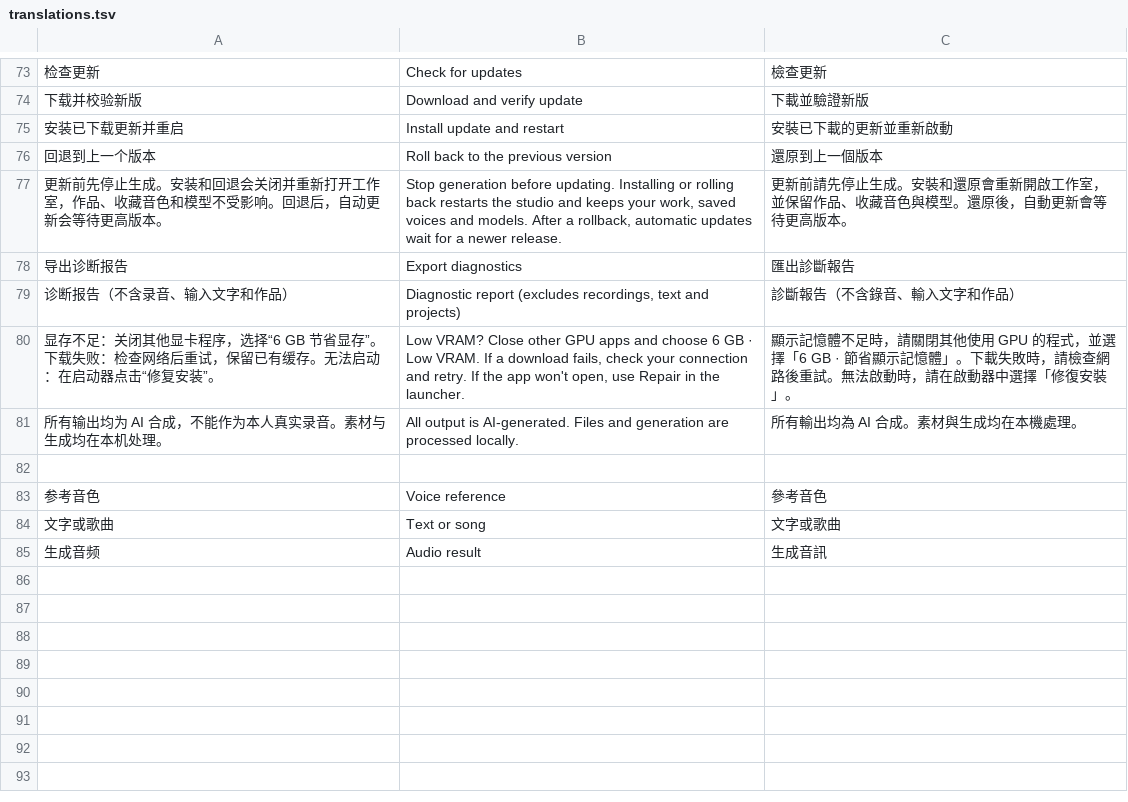
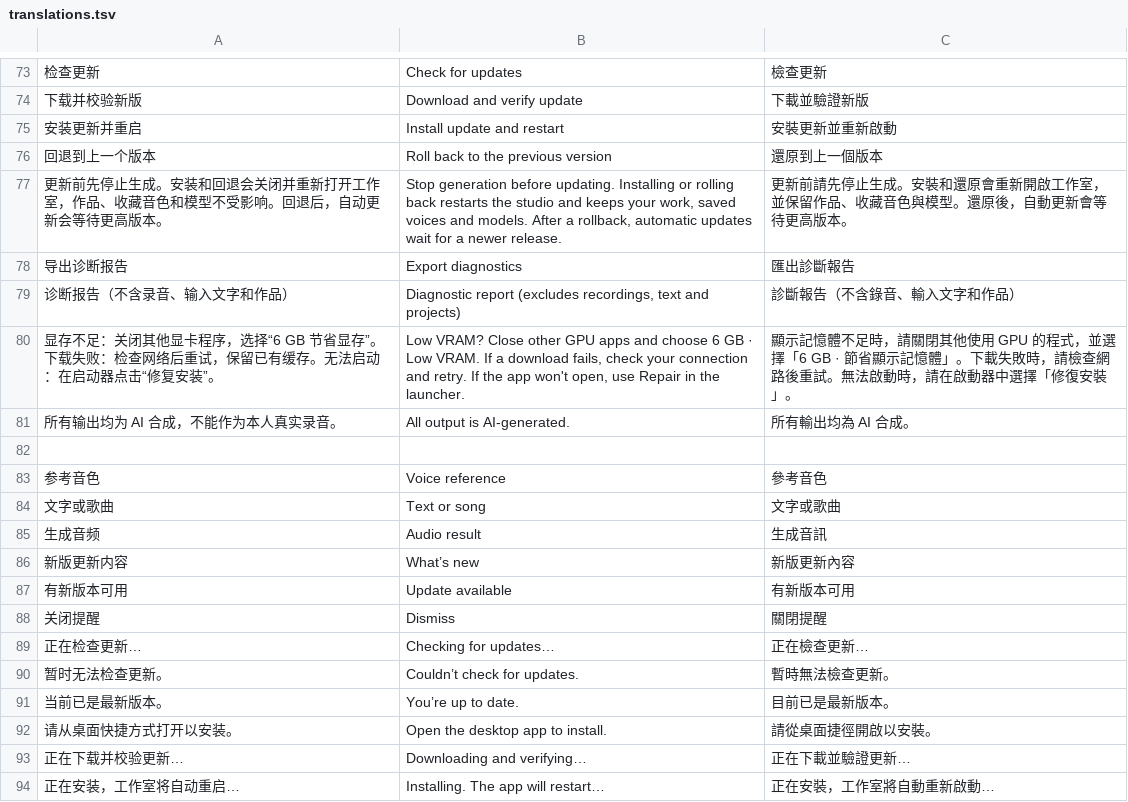
Before and after one commit to 2009Wu/wang-hongwen-voice, a TSV file: assets/interface/translations.tsv, drawn as a sheet; only a part is shown, gaps mark what is left out.

```diff
--- a/assets/interface/translations.tsv
+++ b/assets/interface/translations.tsv
@@ -74,3 +74,3 @@
 下载并校验新版	Download and verify update	下載並驗證新版
-安装已下载更新并重启	Install update and restart	安裝已下載的更新並重新啟動
+安装更新并重启	Install update and restart	安裝更新並重新啟動
 回退到上一个版本	Roll back to the previous version	還原到上一個版本
@@ -80,3 +80,3 @@
 显存不足：关闭其他显卡程序，选择“6 GB 节省显存”。下载失败：检查网络后重试，保留已有缓存。无法启动：在启动器点击“修复安装”。	Low VRAM? Close other GPU apps and choose 6 GB · Low VRAM. If a download fails, check your connection and retry. If the app won't open, use Repair in the launcher.	顯示記憶體不足時，請關閉其他使用 GPU 的程式，並選擇「6 GB · 節省顯示記憶體」。下載失敗時，請檢查網路後重試。無法啟動時，請在啟動器中選擇「修復安裝」。
-所有输出均为 AI 合成，不能作为本人真实录音。素材与生成均在本机处理。	All output is AI-generated. Files and generation are processed locally.	所有輸出均為 AI 合成。素材與生成均在本機處理。
+所有输出均为 AI 合成，不能作为本人真实录音。	All output is AI-generated.	所有輸出均為 AI 合成。
 
@@ -85 +85,10 @@
 生成音频	Audio result	生成音訊
+新版更新内容	What’s new	新版更新內容
+有新版本可用	Update available	有新版本可用
+关闭提醒	Dismiss	關閉提醒
+正在检查更新…	Checking for updates…	正在檢查更新…
+暂时无法检查更新。	Couldn’t check for updates.	暫時無法檢查更新。
+当前已是最新版本。	You’re up to date.	目前已是最新版本。
+请从桌面快捷方式打开以安装。	Open the desktop app to install.	請從桌面捷徑開啟以安裝。
+正在下载并校验更新…	Downloading and verifying…	正在下載並驗證更新…
+正在安装，工作室将自动重启…	Installing. The app will restart…	正在安裝，工作室將自動重新啟動…
```
Also changed, not shown: 27 other files.
